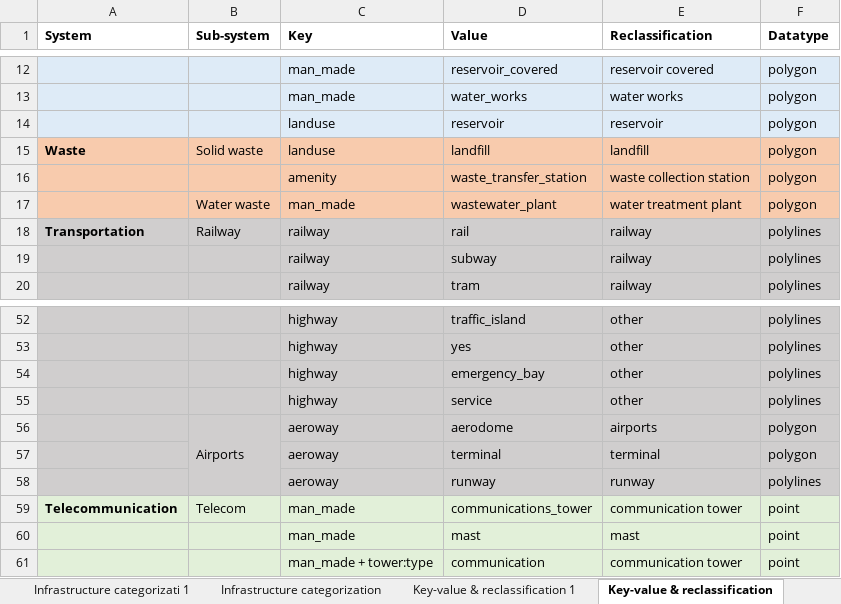
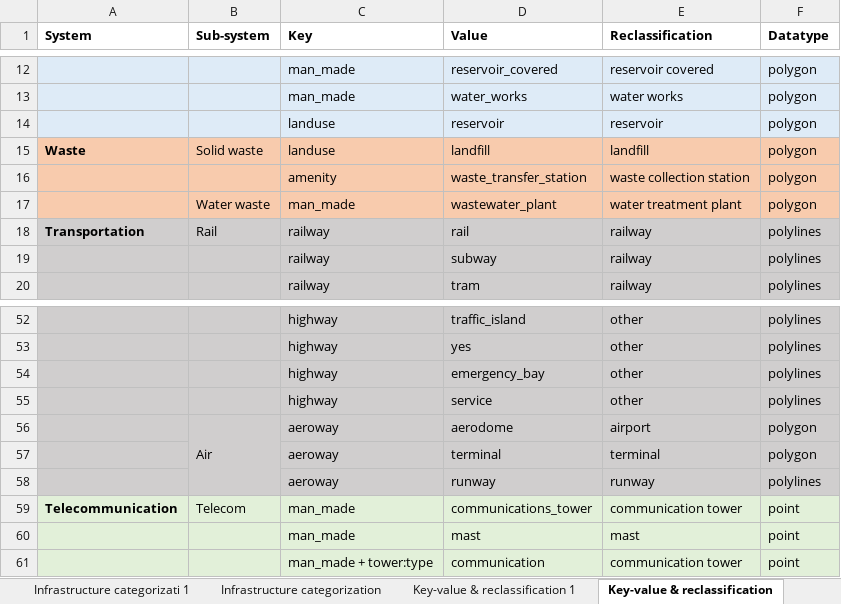
Before and after one commit to snirandjan/gmhcira, an Excel workbook: data/infrastructure/Supplementary table overview infra types.xlsx, sheet Key-value & reclassification, drawn as a sheet; only a part is shown, gaps mark what is left out; values as stored, in another font and other column widths than the file's, no borders; the diff names each change by its address in the sheet, - before the commit and + after, or states it on an @@ line.

```diff
--- a/data/infrastructure/Supplementary table overview infra types.xlsx (sheet Key-value & reclassification)
+++ b/data/infrastructure/Supplementary table overview infra types.xlsx (sheet Key-value & reclassification)
-B18 (Sub-system): Railway
+B18 (Sub-system): Rail
-B56 (Sub-system): Airports
+B56 (Sub-system): Air
-E56 (Reclassification): airports
+E56 (Reclassification): airport
```
Also changed, not shown: sheet Infrastructure categorizati 1, sheet Key-value & reclassification 1, sheet Infrastructure categorization, charts or pictures, data/Vulnerability/S1_Assumptions_Test.xlsx, 17 other files.
